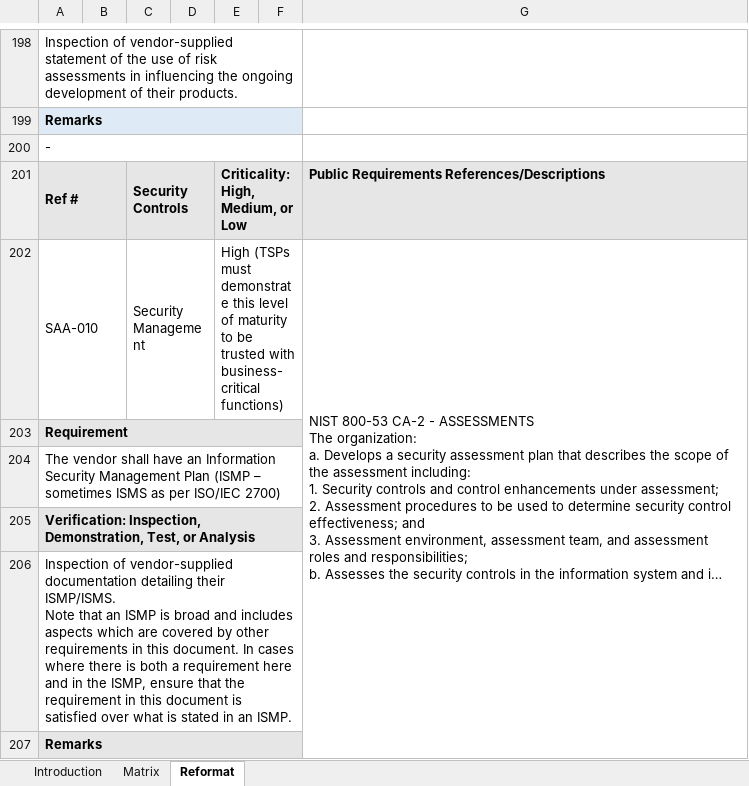
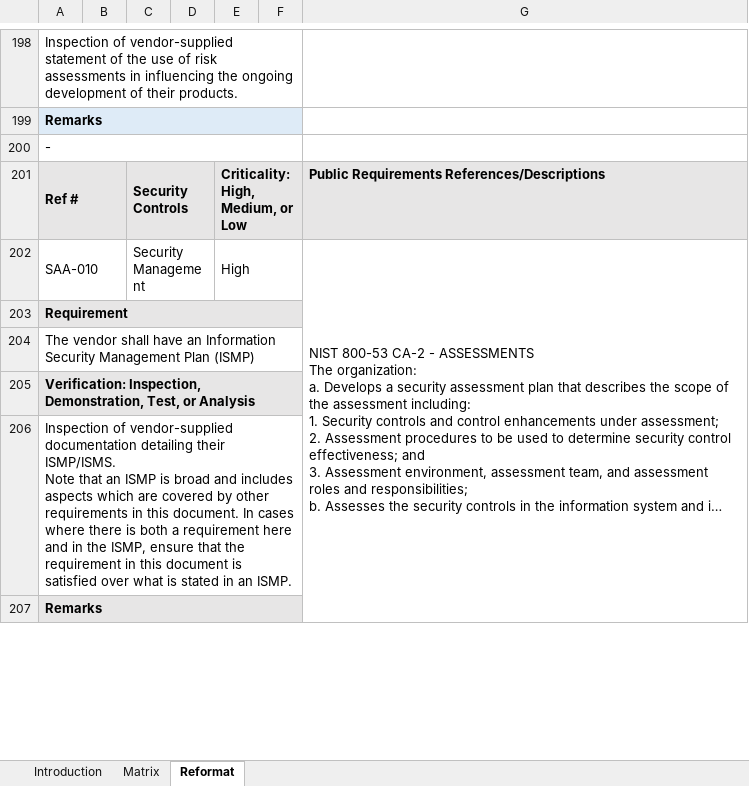
Before and after one commit to nmfta-repo/nmfta-rfp_templates, an Excel workbook: Request for Proposals Appendix II - Cybersecurity Requirements Matrix.xlsx, sheet Reformat, drawn as a sheet; only a part is shown, gaps mark what is left out; long unchanged cells end in …; values as stored, in another font and other column widths than the file's, no borders; the diff covers the shown part only; the diff names each change by its address in the sheet, - before the commit and + after, or states it on an @@ line.

```diff
--- a/Request for Proposals Appendix II - Cybersecurity Requirements Matrix.xlsx (sheet Reformat)
+++ b/Request for Proposals Appendix II - Cybersecurity Requirements Matrix.xlsx (sheet Reformat)
-E202: High (TSPs must demonstrate this level of maturity to be trusted with business-critical functions)
+E202: High
-A204: …Management Plan (ISMP – sometimes ISMS as per ISO/IEC 2700)
+A204: …Management Plan (ISMP)
```
Also changed, not shown: 63 edited cells elsewhere in this sheet, sheet Matrix, formulas that keep their value, hidden cells.
